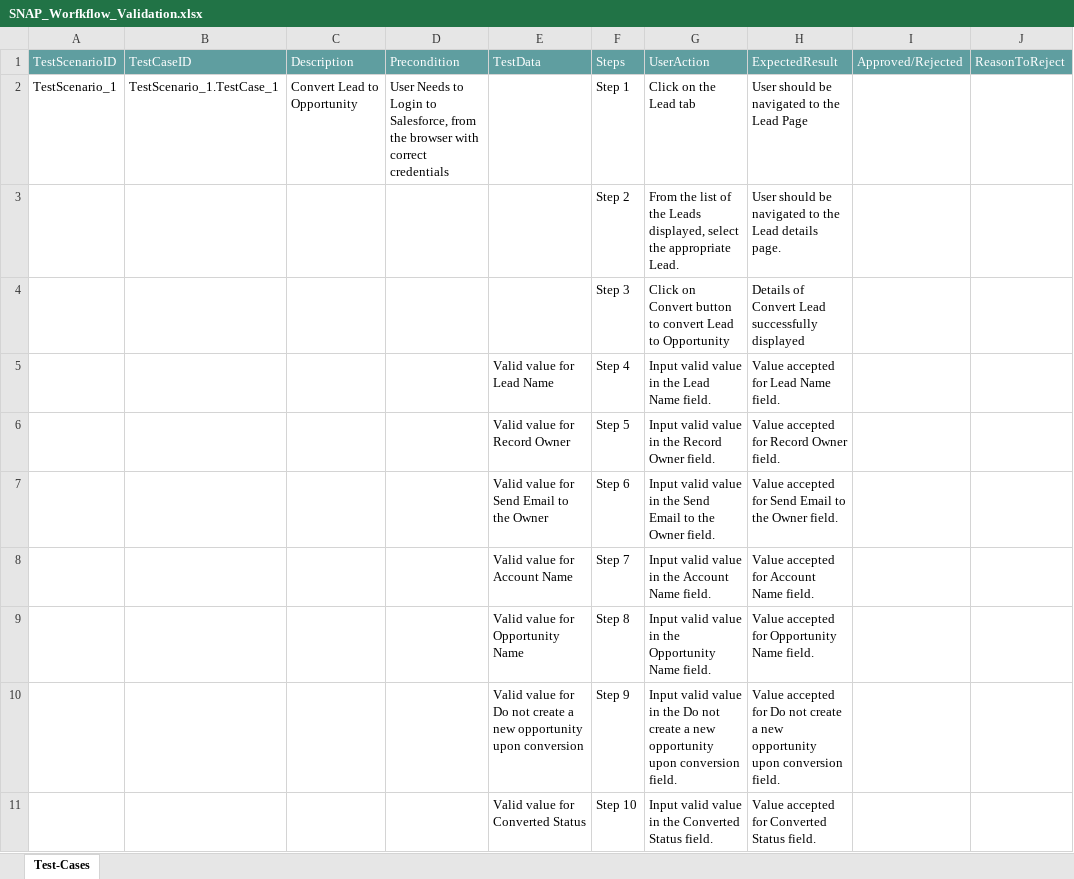
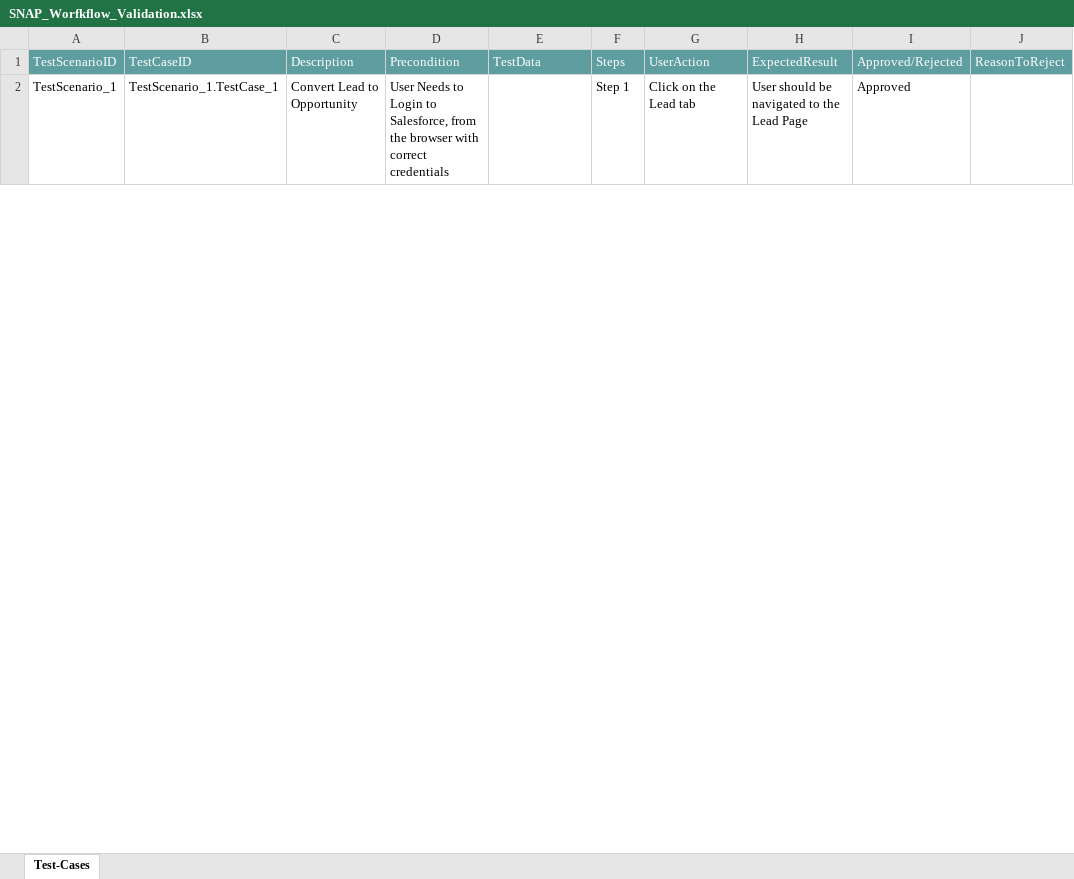
Before and after one commit to ShaikMohamedIrfan/Atifsnap03, an Excel workbook: SNAP_Worfkflow_Validation.xlsx, sheet Test-Cases, drawn as a sheet; only a part is shown; values as stored, in another font and other column widths than the file's, no borders; table styles not drawn; the diff covers the shown part only; the diff names each change by its address in the sheet, - before the commit and + after, or states it on an @@ line.

Commit message:
Add files via upload

```diff
--- a/SNAP_Worfkflow_Validation.xlsx (sheet Test-Cases)
+++ b/SNAP_Worfkflow_Validation.xlsx (sheet Test-Cases)
-I2: (empty)
+I2: Approved
@@ row 3 hidden:  |  |  |  |  | Step 2 | From the list of the Leads displayed, select the appropriate Lead. | User should be navigated to the Lead details page. @@
@@ row 4 hidden:  |  |  |  |  | Step 3 | Click on Convert button to convert Lead to Opportunity | Details of Convert Lead successfully displayed @@
@@ row 5 hidden:  |  |  |  | Valid value for Lead Name | Step 4 | Input valid value in the Lead Name field. | Value accepted for Lead Name field. @@
@@ row 6 hidden:  |  |  |  | Valid value for Record Owner | Step 5 | Input valid value in the Record Owner field. | Value accepted for Record Owner field. @@
@@ row 7 hidden:  |  |  |  | Valid value for Send Email to the Owner | Step 6 | Input valid value in the Send Email to the Owner field. | Value accepted for Send Email to the Owner field. @@
@@ row 8 hidden:  |  |  |  | Valid value for Account Name | Step 7 | Input valid value in the Account Name field. | Value accepted for Account Name field. @@
@@ row 9 hidden:  |  |  |  | Valid value for Opportunity Name | Step 8 | Input valid value in the Opportunity Name field. | Value accepted for Opportunity Name field. @@
@@ row 10 hidden:  |  |  |  | Valid value for Do not create a new opportunity upon conversion | Step 9 | Input valid value in the Do not create a new opportunity upon conversion field. | Value accepted for Do not create a new opportunity upon conversion field. @@
@@ row 11 hidden:  |  |  |  | Valid value for Converted Status | Step 10 | Input valid value in the Converted Status field. | Value accepted for Converted Status field. @@
```
Also changed, not shown: 28 hidden or unhidden rows and 6 edited cells elsewhere in this sheet.
